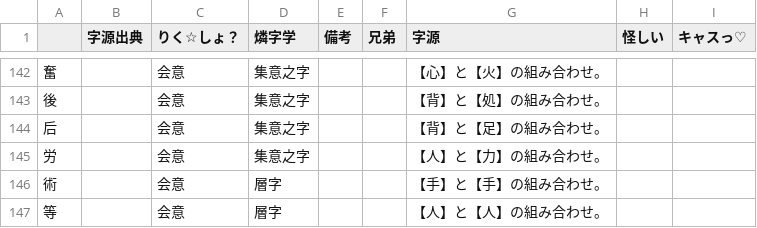
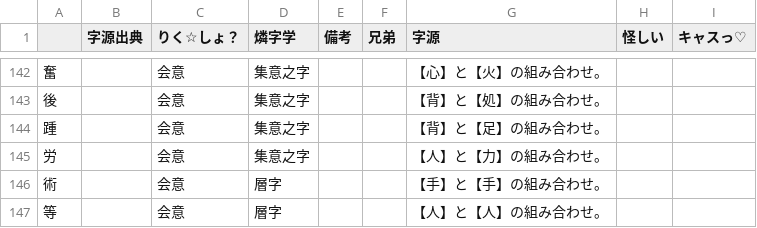
Before and after one commit to jurliyuuri/lin-marn, a TSV file: じげん - シート1.tsv, drawn as a sheet; only a part is shown, gaps mark what is left out.

```diff
--- a/じげん - シート1.tsv
+++ b/じげん - シート1.tsv
@@ -143,3 +143,3 @@
 後		会意	集意之字			【背】と【処】の組み合わせ。		
-后		会意	集意之字			【背】と【足】の組み合わせ。		
+踵		会意	集意之字			【背】と【足】の組み合わせ。		
 労		会意	集意之字			【人】と【力】の組み合わせ。		
```
Also changed, not shown: 13 other files.
